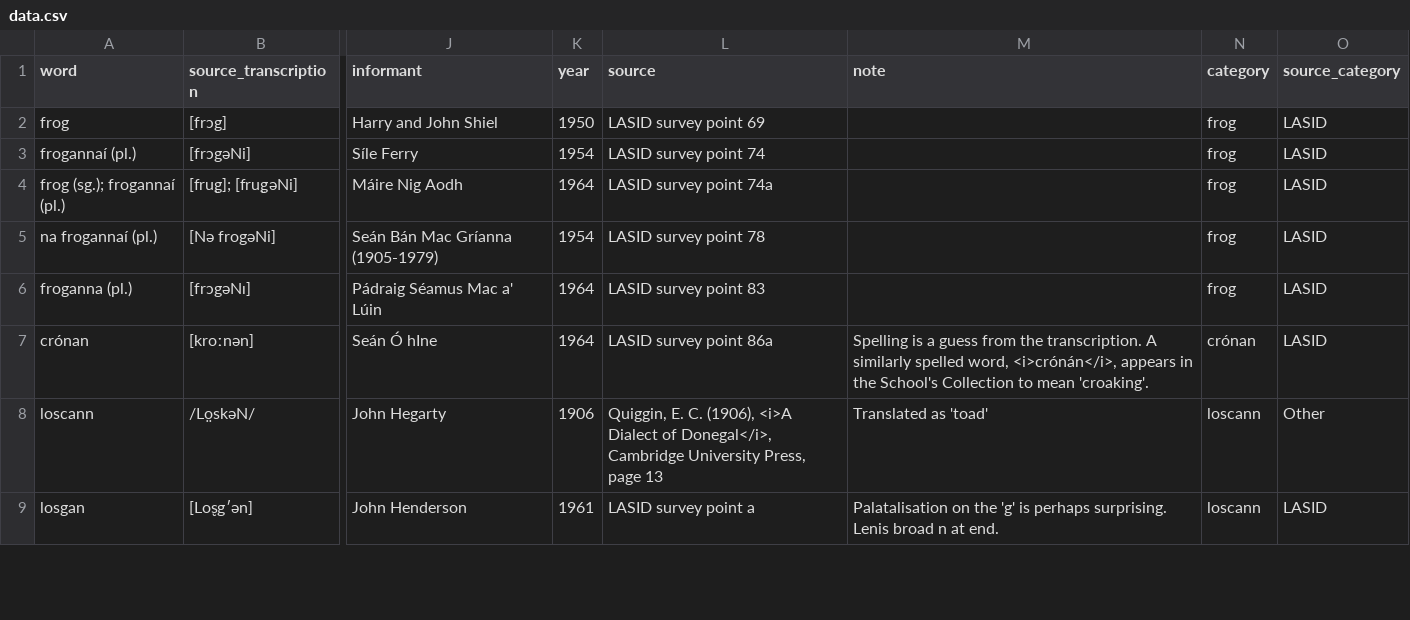
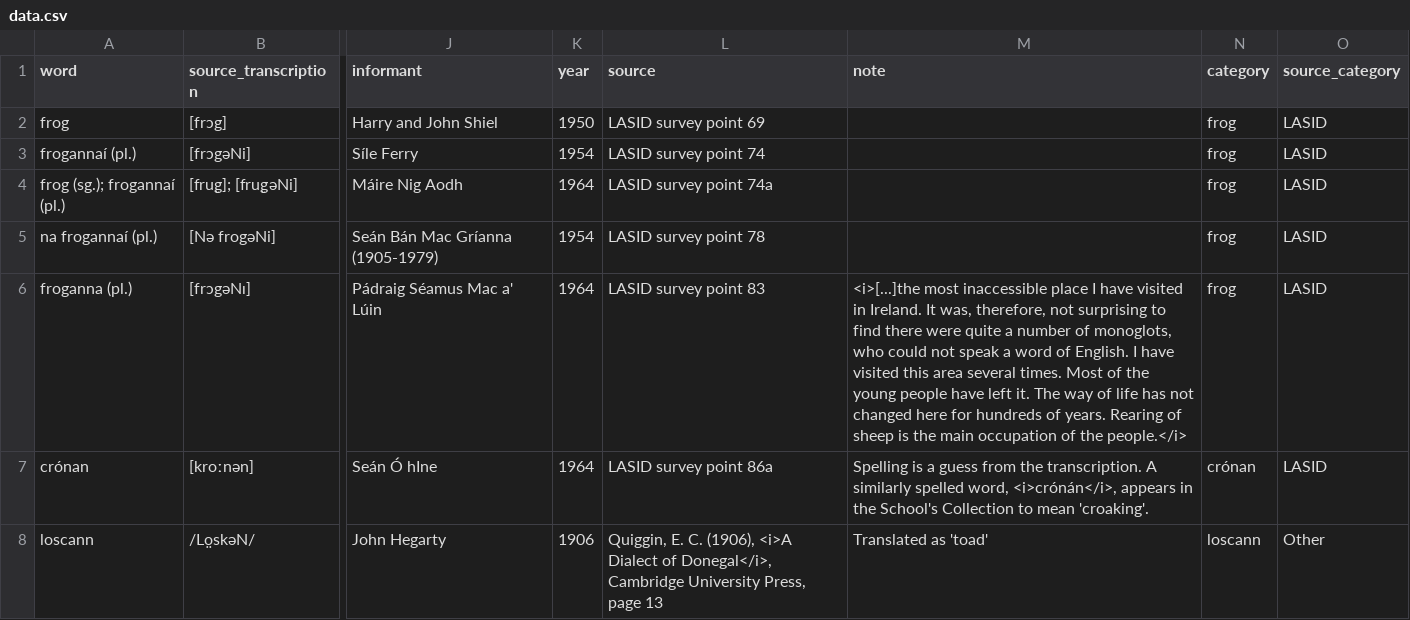
Before and after one commit to lochsh/mclaug, a CSV file: content/images/froganna/data.csv, drawn as a sheet; only a part is shown, gaps mark what is left out; the shorter side is filled out with more unchanged rows; the diff names each change by its address in the sheet, - before the commit and + after, or states it on an @@ line.

Commit message:
add lasid note for 83

```diff
--- a/content/images/froganna/data.csv
+++ b/content/images/froganna/data.csv
-M6 (note): (empty)
+M6 (note): <i>[...]the most inaccessible place I have visited in Ireland. It was, therefore, not surprising to find there were quite a number of monoglots, who could not speak a word of English. I have visited this area several times. Most of the young people have left it. The way of life has not changed here for hundreds of years. Rearing of sheep is the main occupation of the people.</i>
```
